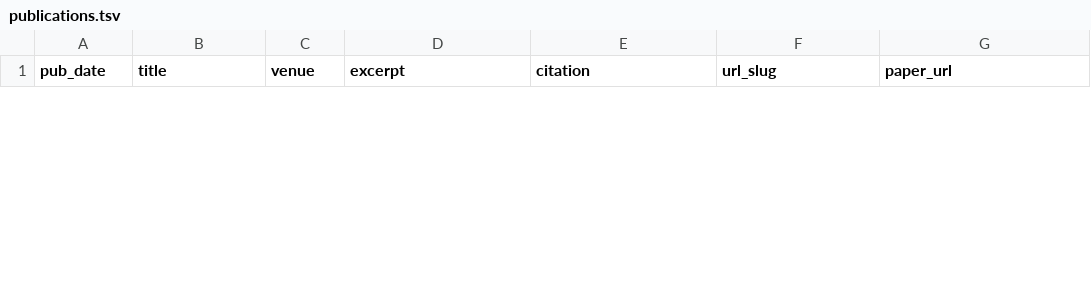
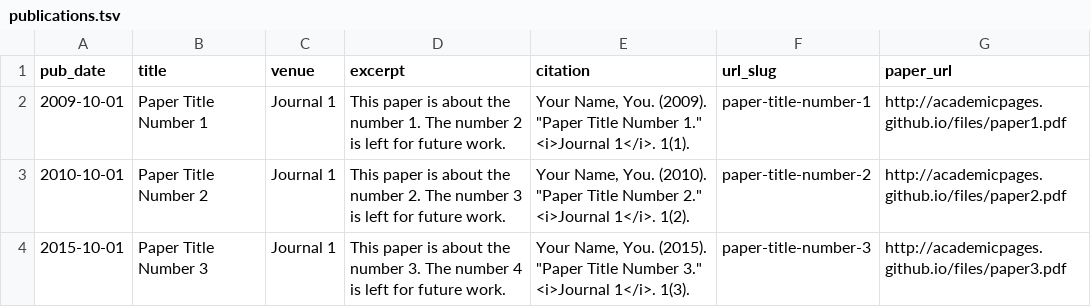
Before and after one commit to VikasTokala/VikasTokala.github.io, a TSV file: markdown_generator/publications.tsv, drawn as a sheet; only a part is shown; the diff covers the shown part only; the diff names each change by its address in the sheet, - before the commit and + after, or states it on an @@ line.

```diff
--- a/markdown_generator/publications.tsv
+++ b/markdown_generator/publications.tsv
+row 2: 2009-10-01 | Paper Title Number 1 | Journal 1 | This paper is about the number 1. The number 2 is left for future work. | Your Name, You. (2009). "Paper Title Number 1." <i>Journal 1</i>. 1(1). | paper-title-number-1 | http://academicpages.github.io/files/paper1.pdf
+row 3: 2010-10-01 | Paper Title Number 2 | Journal 1 | This paper is about the number 2. The number 3 is left for future work. | Your Name, You. (2010). "Paper Title Number 2." <i>Journal 1</i>. 1(2). | paper-title-number-2 | http://academicpages.github.io/files/paper2.pdf
+row 4: 2015-10-01 | Paper Title Number 3 | Journal 1 | This paper is about the number 3. The number 4 is left for future work. | Your Name, You. (2015). "Paper Title Number 3." <i>Journal 1</i>. 1(3). | paper-title-number-3 | http://academicpages.github.io/files/paper3.pdf
```
Also changed, not shown: 2 removed rows elsewhere in this file, markdown_generator/talks.tsv, 43 other files.
